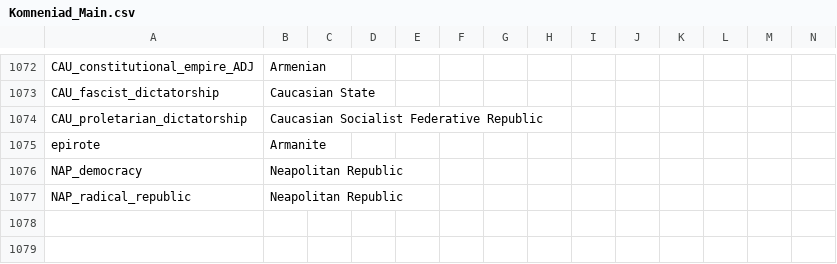
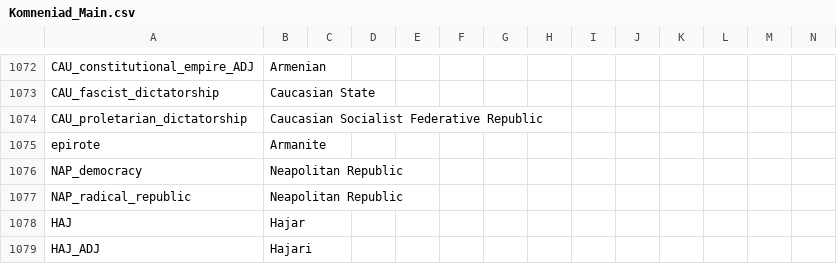
Before and after one commit to vimpelis/The-Komneniad, a CSV file: The Komneniad/localisation/Komneniad_Main.csv, drawn as a sheet; only a part is shown, gaps mark what is left out.

```diff
--- a/The Komneniad/localisation/Komneniad_Main.csv
+++ b/The Komneniad/localisation/Komneniad_Main.csv
@@ -1077 +1077,3 @@ NAP_democracy;Neapolitan Republic;;;;;;;;;;;;;
 NAP_radical_republic;Neapolitan Republic;;;;;;;;;;;;;
+HAJ;Hajar;;;;;;;;;;;;;
+HAJ_ADJ;Hajari;;;;;;;;;;;;;
```
Also changed, not shown: 45 other files.
